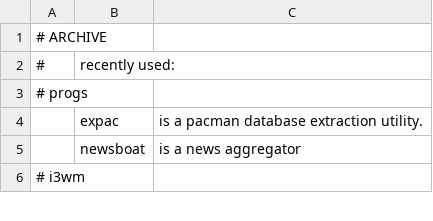
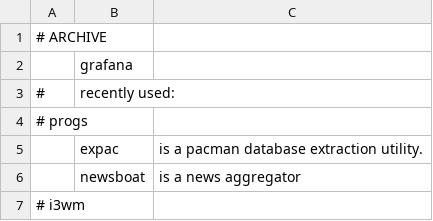
Before and after one commit to ispanos/anergos, a CSV file: programs/archive.csv, drawn as a sheet; only a part is shown.

```diff
--- a/programs/archive.csv
+++ b/programs/archive.csv
@@ -1,2 +1,3 @@
 # ARCHIVE,,
+,grafana,
 #,recently used:,
```
Also changed, not shown: 1 other file.
